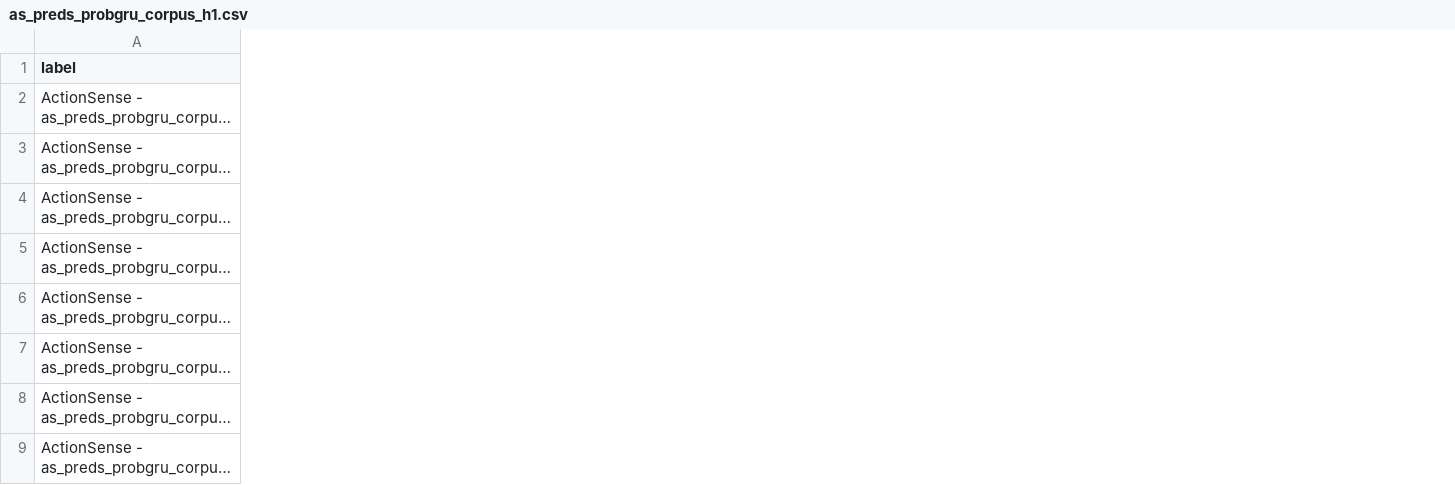
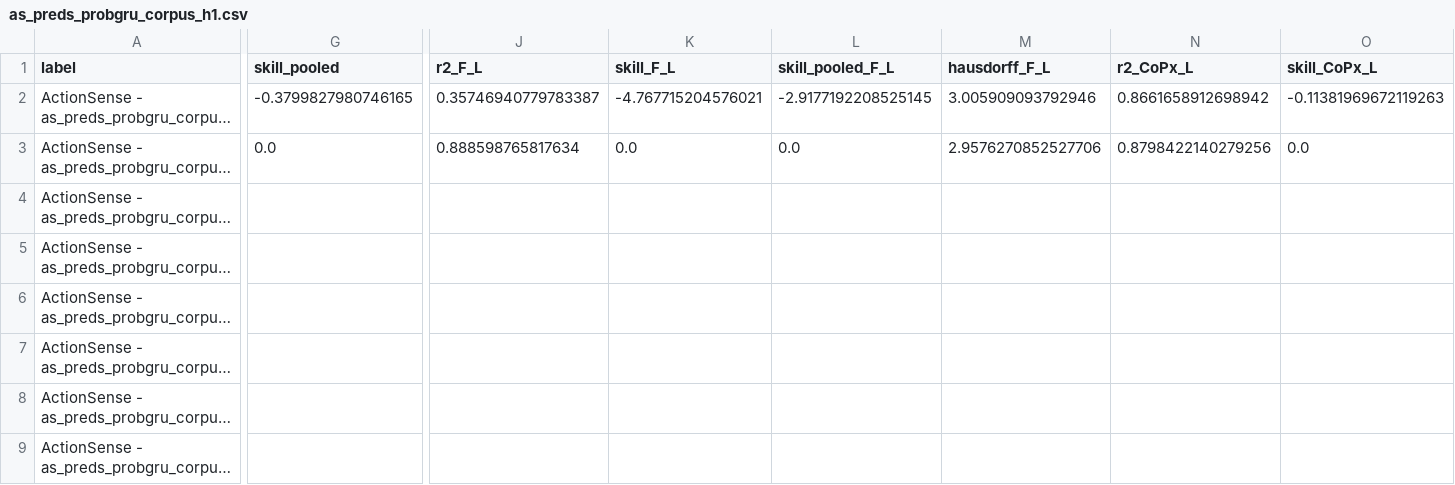
Before and after one commit to Jiayi459/tactile-forecasting, a CSV file: docs/actionsense/results/corpus-aggregate/as_preds_probgru_corpus_h1.csv, drawn as a sheet; only a part is shown, gaps mark what is left out; long unchanged cells end in …; the diff covers the shown part only; the diff names each change by its address in the sheet, - before the commit and + after, or states it on an @@ line.

```diff
--- a/docs/actionsense/results/corpus-aggregate/as_preds_probgru_corpus_h1.csv
+++ b/docs/actionsense/results/corpus-aggregate/as_preds_probgru_corpus_h1.csv
+column G (skill_pooled), rows 2-3: -0.3799827980746165 | 0.0
+column J (r2_F_L), rows 2-3: 0.35746940779783387 | 0.888598765817634
+column K (skill_F_L), rows 2-3: -4.767715204576021 | 0.0
+column L (skill_pooled_F_L), rows 2-3: -2.9177192208525145 | 0.0
+column M (hausdorff_F_L), rows 2-3: 3.005909093792946 | 2.9576270852527706
+column N (r2_CoPx_L), rows 2-3: 0.8661658912698942 | 0.8798422140279256
+column O (skill_CoPx_L), rows 2-3: -0.11381969672119263 | 0.0
```
Also changed, not shown: 18 added columns and 3 edited cells elsewhere in this file, docs/actionsense/results/corpus-aggregate/as_preds_probgru_corpus.csv, docs/actionsense/results/corpus-aggregate/as_preds_seq2seq_corpus.csv, 5 other files.
